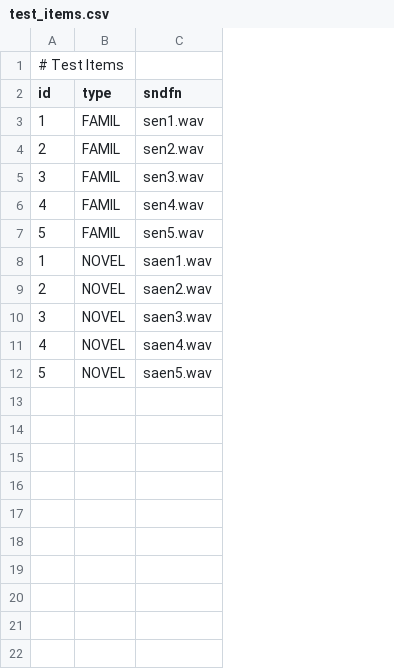
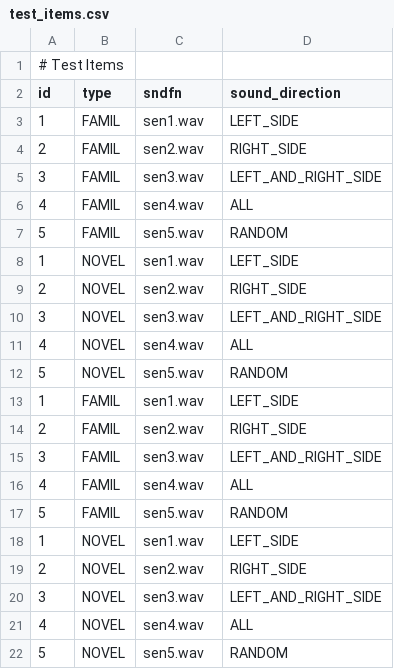
Before and after one commit to UiL-OTS-labs/ZEP2-headturn-preference-BOILERPLATE, a CSV file: stimuli/test_items.csv, drawn as a sheet; the diff names each change by its address in the sheet, - before the commit and + after, or states it on an @@ line.

```diff
--- a/stimuli/test_items.csv
+++ b/stimuli/test_items.csv
+column D (sound_direction), rows 3-12: LEFT_SIDE | RIGHT_SIDE | LEFT_AND_RIGHT_SIDE | ALL | RANDOM | LEFT_SIDE | RIGHT_SIDE | LEFT_AND_RIGHT_SIDE | ALL | RANDOM
-C8 (sndfn): saen1.wav
+C8 (sndfn): sen1.wav
-C9 (sndfn): saen2.wav
+C9 (sndfn): sen2.wav
-C10 (sndfn): saen3.wav
+C10 (sndfn): sen3.wav
-C11 (sndfn): saen4.wav
+C11 (sndfn): sen4.wav
-C12 (sndfn): saen5.wav
+C12 (sndfn): sen5.wav
+row 13: 1 | FAMIL | sen1.wav | LEFT_SIDE
+row 14: 2 | FAMIL | sen2.wav | RIGHT_SIDE
+row 15: 3 | FAMIL | sen3.wav | LEFT_AND_RIGHT_SIDE
+row 16: 4 | FAMIL | sen4.wav | ALL
+row 17: 5 | FAMIL | sen5.wav | RANDOM
+row 18: 1 | NOVEL | sen1.wav | LEFT_SIDE
+row 19: 2 | NOVEL | sen2.wav | RIGHT_SIDE
+row 20: 3 | NOVEL | sen3.wav | LEFT_AND_RIGHT_SIDE
+row 21: 4 | NOVEL | sen4.wav | ALL
+row 22: 5 | NOVEL | sen5.wav | RANDOM
```
Also changed, not shown: stimuli/familiarization_items.csv, 5 other files.
